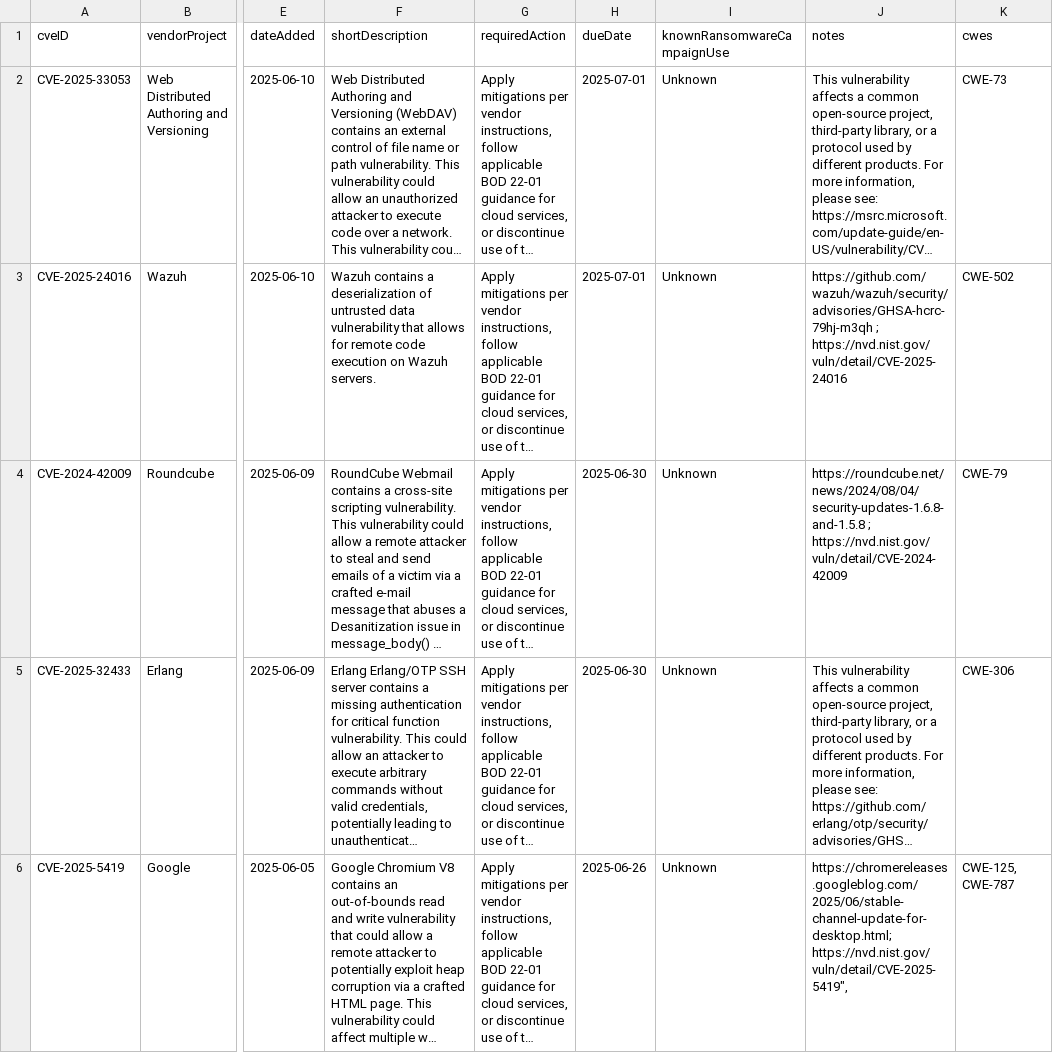
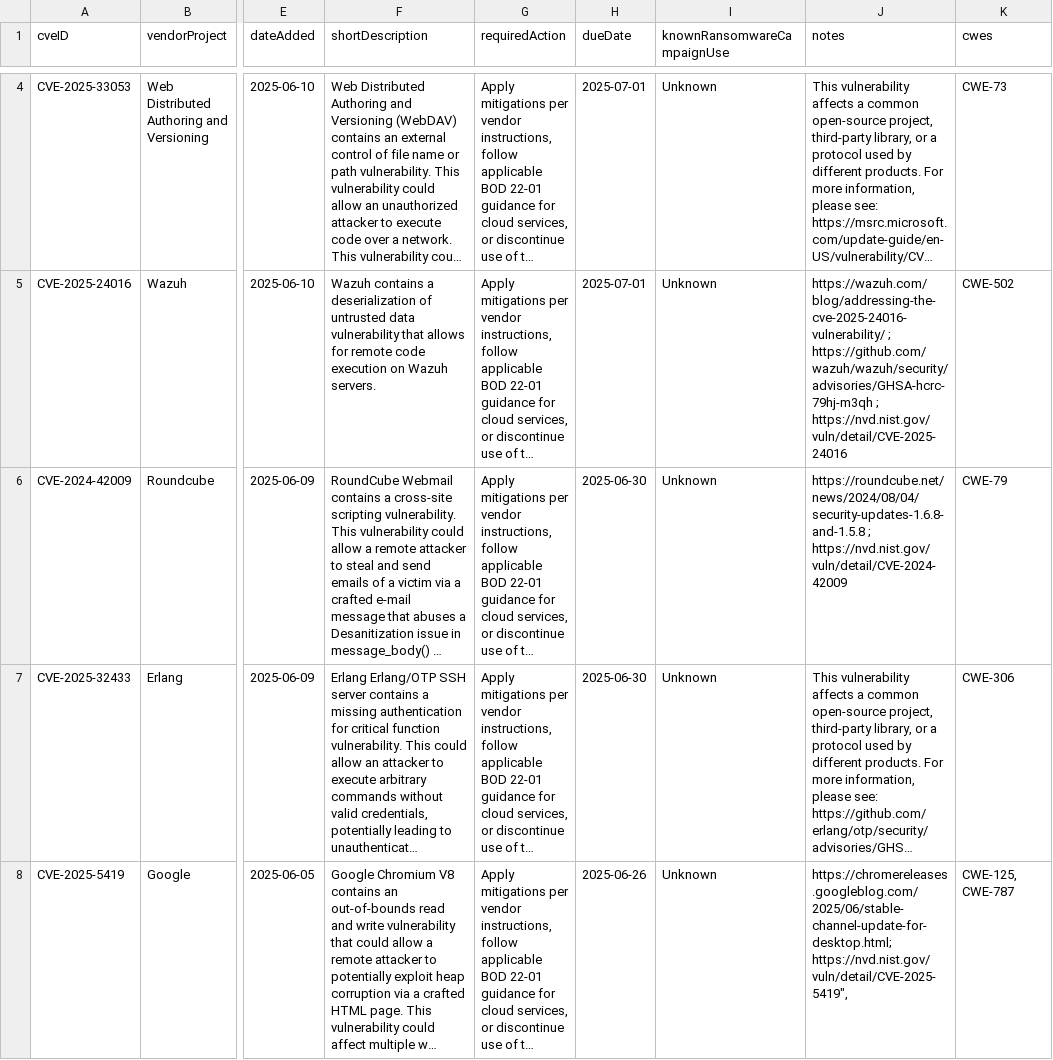
Before and after one commit to rxerium/CISA-KEV, a CSV file: cisa-kev.csv, drawn as a sheet; only a part is shown, gaps mark what is left out; long unchanged cells end in …; addresses are those after the commit; the diff covers the shown part only; the diff names each change by its address in the sheet, - before the commit and + after, or states it on an @@ line.

Commit message:
CISA KEV Updates

```diff
--- a/cisa-kev.csv
+++ b/cisa-kev.csv
-J5 (notes): https://github.com/wazuh/wazuh/security/advisories/GHSA-hcrc-79hj-m3qh ;…
+J5 (notes): https://wazuh.com/blog/addressing-the-cve-2025-24016-vulnerability/ ; https://github.com/wazuh/wazuh/security/advisories/GHSA-hcrc-79hj-m3qh ;…
```
Also changed, not shown: 2 added rows elsewhere in this file.
